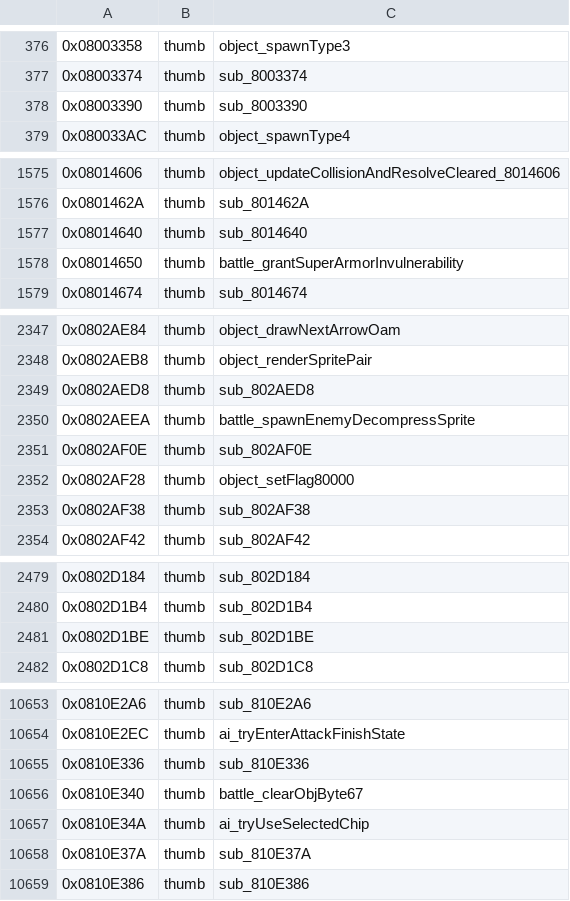
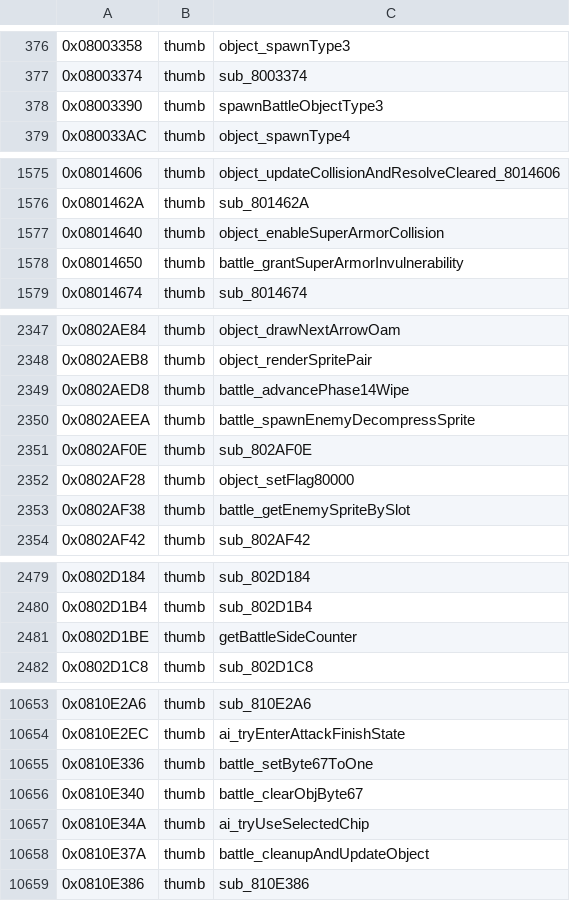
Before and after one commit to alex-berliner/bn6f-recomp, a TSV file: symbols/imported_symbols.tsv, drawn as a sheet; only a part is shown, gaps mark what is left out; the diff covers the shown part only.

```diff
--- a/symbols/imported_symbols.tsv
+++ b/symbols/imported_symbols.tsv
@@ -377,3 +377,3 @@
 0x08003374	thumb	sub_8003374
-0x08003390	thumb	sub_8003390
+0x08003390	thumb	spawnBattleObjectType3
 0x080033AC	thumb	object_spawnType4
@@ -1576,3 +1576,3 @@
 0x0801462A	thumb	sub_801462A
-0x08014640	thumb	sub_8014640
+0x08014640	thumb	object_enableSuperArmorCollision
 0x08014650	thumb	battle_grantSuperArmorInvulnerability
@@ -2348,3 +2348,3 @@
 0x0802AEB8	thumb	object_renderSpritePair
-0x0802AED8	thumb	sub_802AED8
+0x0802AED8	thumb	battle_advancePhase14Wipe
 0x0802AEEA	thumb	battle_spawnEnemyDecompressSprite
@@ -2352,3 +2352,3 @@
 0x0802AF28	thumb	object_setFlag80000
-0x0802AF38	thumb	sub_802AF38
+0x0802AF38	thumb	battle_getEnemySpriteBySlot
 0x0802AF42	thumb	sub_802AF42
@@ -2480,3 +2480,3 @@
 0x0802D1B4	thumb	sub_802D1B4
-0x0802D1BE	thumb	sub_802D1BE
+0x0802D1BE	thumb	getBattleSideCounter
 0x0802D1C8	thumb	sub_802D1C8
@@ -10654,6 +10654,6 @@
 0x0810E2EC	thumb	ai_tryEnterAttackFinishState
-0x0810E336	thumb	sub_810E336
+0x0810E336	thumb	battle_setByte67ToOne
 0x0810E340	thumb	battle_clearObjByte67
 0x0810E34A	thumb	ai_tryUseSelectedChip
-0x0810E37A	thumb	sub_810E37A
+0x0810E37A	thumb	battle_cleanupAndUpdateObject
 0x0810E386	thumb	sub_810E386
```
Also changed, not shown: 33 edited cells elsewhere in this file, symbols/function_boundaries.tsv, 48 other files.
